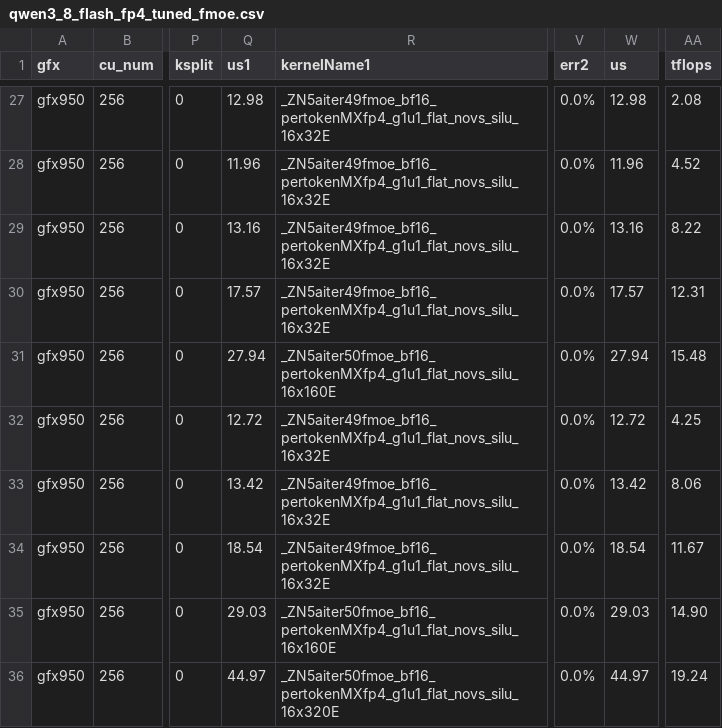
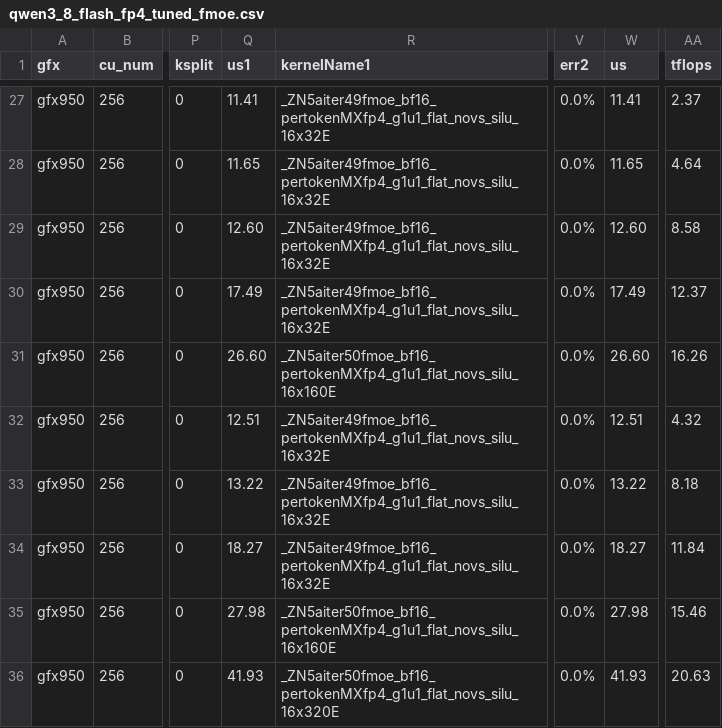
Before and after one commit to 0z5a/aiter, a CSV file: aiter/configs/model_configs/qwen3_8_flash_fp4_tuned_fmoe.csv, drawn as a sheet; only a part is shown, gaps mark what is left out; the diff covers the shown part only; the diff names each change by its address in the sheet, - before the commit and + after, or states it on an @@ line.

```diff
--- a/aiter/configs/model_configs/qwen3_8_flash_fp4_tuned_fmoe.csv
+++ b/aiter/configs/model_configs/qwen3_8_flash_fp4_tuned_fmoe.csv
-Q27 (us1): 12.98
+Q27 (us1): 11.41
-W27 (us): 12.98
+W27 (us): 11.41
-AA27 (tflops): 2.08
+AA27 (tflops): 2.37
-Q28 (us1): 11.96
+Q28 (us1): 11.65
-W28 (us): 11.96
+W28 (us): 11.65
-AA28 (tflops): 4.52
+AA28 (tflops): 4.64
-Q29 (us1): 13.16
+Q29 (us1): 12.60
-W29 (us): 13.16
+W29 (us): 12.60
-AA29 (tflops): 8.22
+AA29 (tflops): 8.58
-Q30 (us1): 17.57
+Q30 (us1): 17.49
-W30 (us): 17.57
+W30 (us): 17.49
-AA30 (tflops): 12.31
+AA30 (tflops): 12.37
-Q31 (us1): 27.94
+Q31 (us1): 26.60
-W31 (us): 27.94
+W31 (us): 26.60
-AA31 (tflops): 15.48
+AA31 (tflops): 16.26
-Q32 (us1): 12.72
+Q32 (us1): 12.51
-W32 (us): 12.72
+W32 (us): 12.51
-AA32 (tflops): 4.25
+AA32 (tflops): 4.32
-Q33 (us1): 13.42
+Q33 (us1): 13.22
-W33 (us): 13.42
+W33 (us): 13.22
-AA33 (tflops): 8.06
+AA33 (tflops): 8.18
-Q34 (us1): 18.54
+Q34 (us1): 18.27
-W34 (us): 18.54
+W34 (us): 18.27
-AA34 (tflops): 11.67
+AA34 (tflops): 11.84
-Q35 (us1): 29.03
+Q35 (us1): 27.98
-W35 (us): 29.03
+W35 (us): 27.98
-AA35 (tflops): 14.90
+AA35 (tflops): 15.46
-Q36 (us1): 44.97
+Q36 (us1): 41.93
-W36 (us): 44.97
+W36 (us): 41.93
-AA36 (tflops): 19.24
+AA36 (tflops): 20.63
```
Also changed, not shown: 31 edited cells elsewhere in this file, 2 other files.
